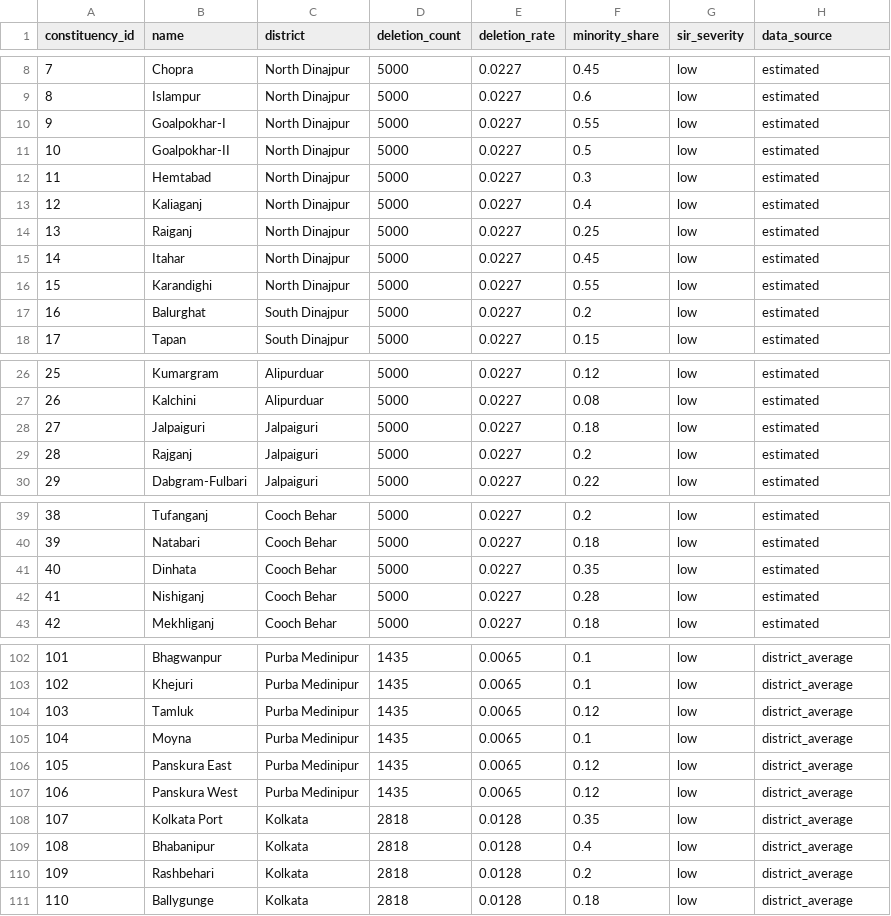
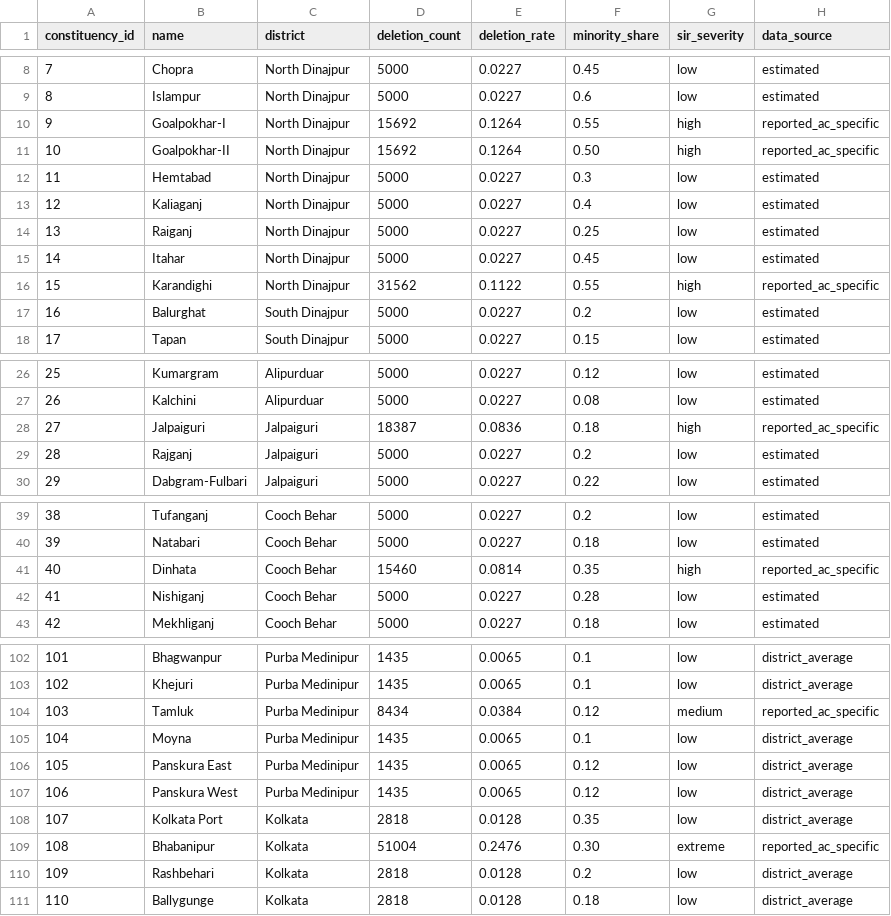
Before and after one commit to rath1991/wb_election_2026_dashboard_bayes_prediction, a CSV file: data/sir_deletions.csv, drawn as a sheet; only a part is shown, gaps mark what is left out; the diff covers the shown part only.

```diff
--- a/data/sir_deletions.csv
+++ b/data/sir_deletions.csv
@@ -9,4 +9,4 @@ constituency_id,name,district,deletion_count,deletion_rate,minority_share,sir_se
 8,Islampur,North Dinajpur,5000,0.0227,0.6,low,estimated
-9,Goalpokhar-I,North Dinajpur,5000,0.0227,0.55,low,estimated
-10,Goalpokhar-II,North Dinajpur,5000,0.0227,0.5,low,estimated
+9,Goalpokhar-I,North Dinajpur,15692,0.1264,0.55,high,reported_ac_specific
+10,Goalpokhar-II,North Dinajpur,15692,0.1264,0.50,high,reported_ac_specific
 11,Hemtabad,North Dinajpur,5000,0.0227,0.3,low,estimated
@@ -15,3 +15,3 @@ constituency_id,name,district,deletion_count,deletion_rate,minority_share,sir_se
 14,Itahar,North Dinajpur,5000,0.0227,0.45,low,estimated
-15,Karandighi,North Dinajpur,5000,0.0227,0.55,low,estimated
+15,Karandighi,North Dinajpur,31562,0.1122,0.55,high,reported_ac_specific
 16,Balurghat,South Dinajpur,5000,0.0227,0.2,low,estimated
@@ -27,3 +27,3 @@ constituency_id,name,district,deletion_count,deletion_rate,minority_share,sir_se
 26,Kalchini,Alipurduar,5000,0.0227,0.08,low,estimated
-27,Jalpaiguri,Jalpaiguri,5000,0.0227,0.18,low,estimated
+27,Jalpaiguri,Jalpaiguri,18387,0.0836,0.18,high,reported_ac_specific
 28,Rajganj,Jalpaiguri,5000,0.0227,0.2,low,estimated
@@ -40,3 +40,3 @@ constituency_id,name,district,deletion_count,deletion_rate,minority_share,sir_se
 39,Natabari,Cooch Behar,5000,0.0227,0.18,low,estimated
-40,Dinhata,Cooch Behar,5000,0.0227,0.35,low,estimated
+40,Dinhata,Cooch Behar,15460,0.0814,0.35,high,reported_ac_specific
 41,Nishiganj,Cooch Behar,5000,0.0227,0.28,low,estimated
@@ -103,3 +103,3 @@ constituency_id,name,district,deletion_count,deletion_rate,minority_share,sir_se
 102,Khejuri,Purba Medinipur,1435,0.0065,0.1,low,district_average
-103,Tamluk,Purba Medinipur,1435,0.0065,0.12,low,district_average
+103,Tamluk,Purba Medinipur,8434,0.0384,0.12,medium,reported_ac_specific
 104,Moyna,Purba Medinipur,1435,0.0065,0.1,low,district_average
@@ -108,3 +108,3 @@ constituency_id,name,district,deletion_count,deletion_rate,minority_share,sir_se
 107,Kolkata Port,Kolkata,2818,0.0128,0.35,low,district_average
-108,Bhabanipur,Kolkata,2818,0.0128,0.4,low,district_average
+108,Bhabanipur,Kolkata,51004,0.2476,0.30,extreme,reported_ac_specific
 109,Rashbehari,Kolkata,2818,0.0128,0.2,low,district_average
```
Also changed, not shown: 3 added rows and 87 edited cells elsewhere in this file, data/wb_constituencies.csv, 3 other files.
